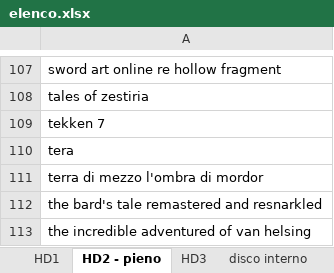
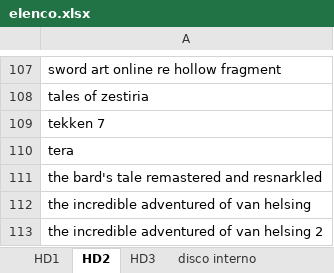
Before and after one commit to omega9999/psn-java, an Excel workbook: elenco.xlsx, sheet HD2, drawn as a sheet; only a part is shown, gaps mark what is left out; the shorter side is filled out with more unchanged rows; values as stored, in another font and other column widths than the file's, no borders; the diff names each change by its address in the sheet, - before the commit and + after, or states it on an @@ line.

```diff
--- a/elenco.xlsx (sheet HD2)
+++ b/elenco.xlsx (sheet HD2)
-sheet tab: HD2 - pieno
+sheet tab: HD2
-row 111: terra di mezzo l'ombra di mordor
```
Also changed, not shown: sheet HD3.
